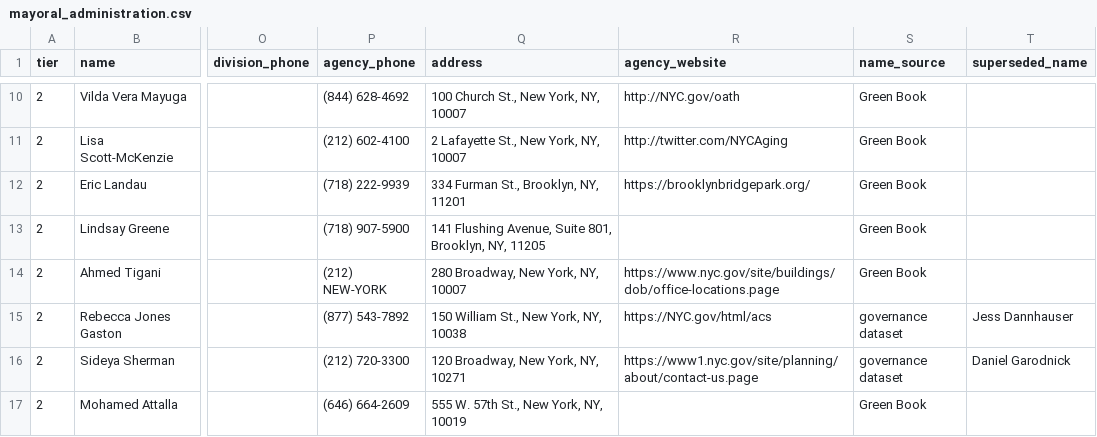
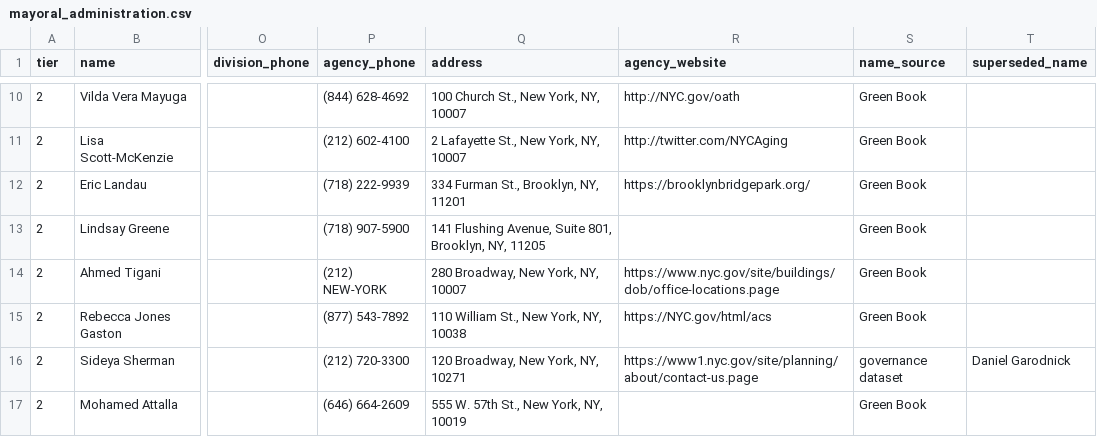
Before and after one commit to joshgreenman1973/nyc-green-book, a CSV file: docs/data/mayoral_administration.csv, drawn as a sheet; only a part is shown, gaps mark what is left out; the diff names each change by its address in the sheet, - before the commit and + after, or states it on an @@ line.

```diff
--- a/docs/data/mayoral_administration.csv
+++ b/docs/data/mayoral_administration.csv
-Q15 (address): 150 William St., New York, NY, 10038
+Q15 (address): 110 William St., New York, NY, 10038
-S15 (name_source): governance dataset
+S15 (name_source): Green Book
-T15 (superseded_name): Jess Dannhauser
+T15 (superseded_name): (empty)
```
Also changed, not shown: docs/data/greenbook.csv, 1 other file.
